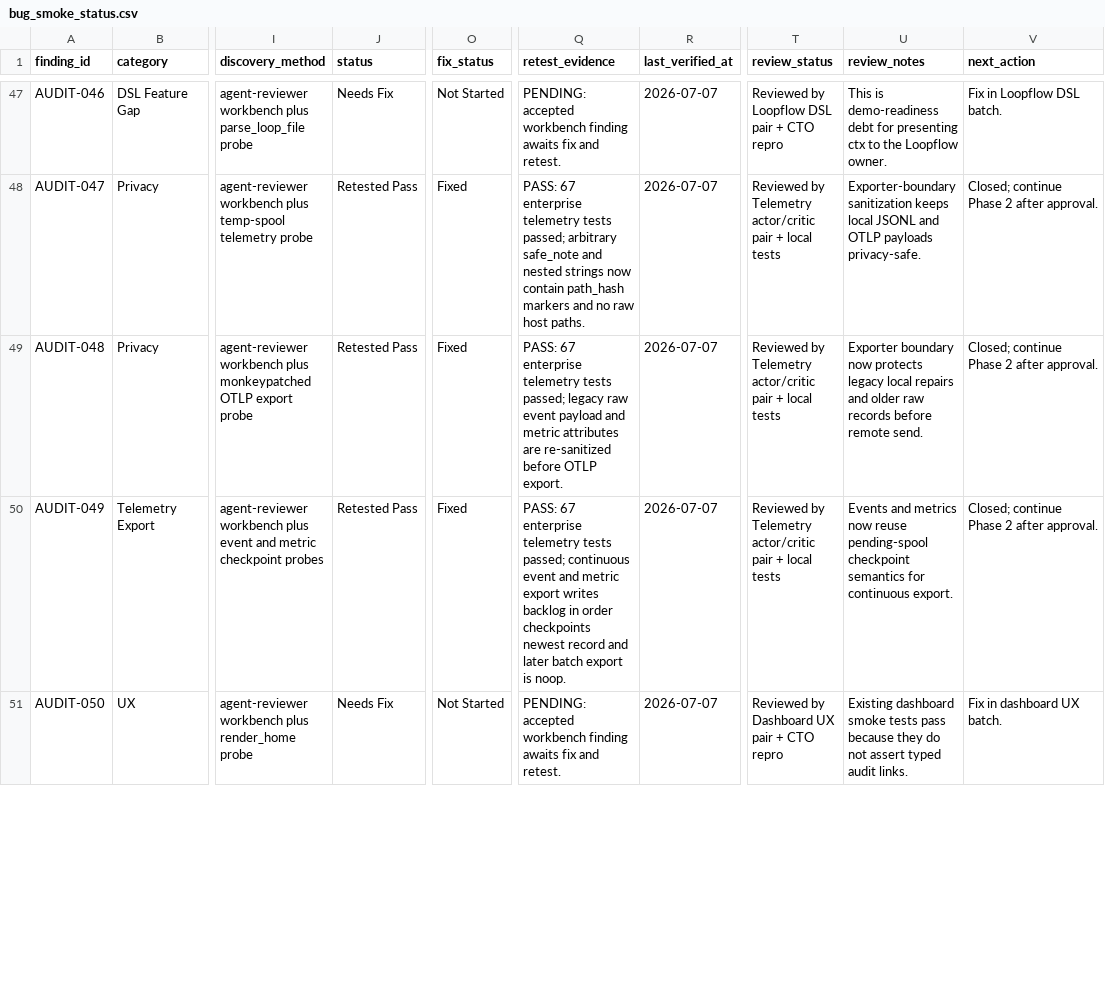
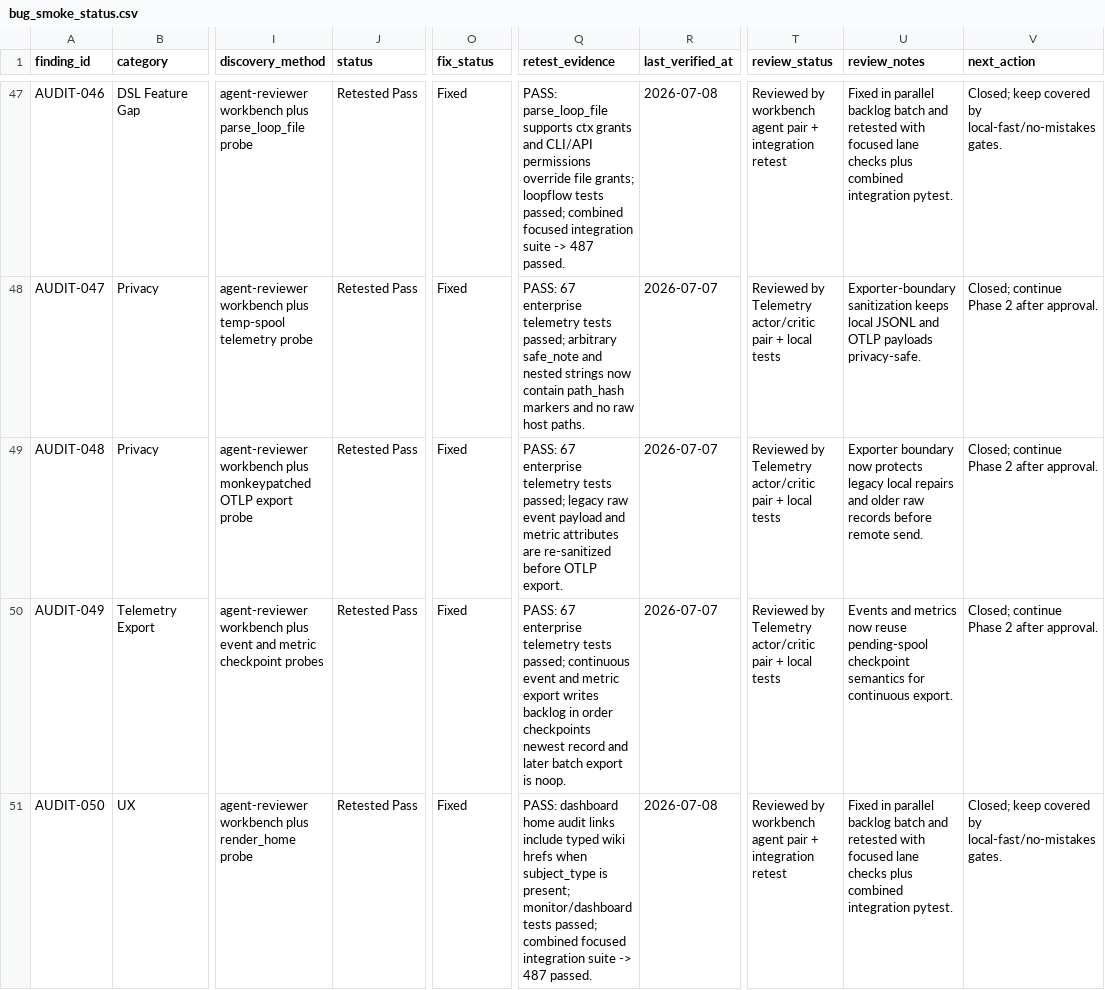
Before and after one commit to stevesolun/ctx, a CSV file: qa/bug_smoke_status.csv, drawn as a sheet; only a part is shown, gaps mark what is left out; the diff covers the shown part only; the diff names each change by its address in the sheet, - before the commit and + after, or states it on an @@ line.

```diff
--- a/qa/bug_smoke_status.csv
+++ b/qa/bug_smoke_status.csv
-J47 (status): Needs Fix
+J47 (status): Retested Pass
-O47 (fix_status): Not Started
+O47 (fix_status): Fixed
-Q47 (retest_evidence): PENDING: accepted workbench finding awaits fix and retest.
+Q47 (retest_evidence): PASS: parse_loop_file supports ctx grants and CLI/API permissions override file grants; loopflow tests passed; combined focused integration suite -> 487 passed.
-R47 (last_verified_at): 2026-07-07
+R47 (last_verified_at): 2026-07-08
-T47 (review_status): Reviewed by Loopflow DSL pair + CTO repro
+T47 (review_status): Reviewed by workbench agent pair + integration retest
-U47 (review_notes): This is demo-readiness debt for presenting ctx to the Loopflow owner.
+U47 (review_notes): Fixed in parallel backlog batch and retested with focused lane checks plus combined integration pytest.
-V47 (next_action): Fix in Loopflow DSL batch.
+V47 (next_action): Closed; keep covered by local-fast/no-mistakes gates.
-J51 (status): Needs Fix
+J51 (status): Retested Pass
-O51 (fix_status): Not Started
+O51 (fix_status): Fixed
-Q51 (retest_evidence): PENDING: accepted workbench finding awaits fix and retest.
+Q51 (retest_evidence): PASS: dashboard home audit links include typed wiki hrefs when subject_type is present; monitor/dashboard tests passed; combined focused integration suite -> 487 passed.
-R51 (last_verified_at): 2026-07-07
+R51 (last_verified_at): 2026-07-08
-T51 (review_status): Reviewed by Dashboard UX pair + CTO repro
+T51 (review_status): Reviewed by workbench agent pair + integration retest
-U51 (review_notes): Existing dashboard smoke tests pass because they do not assert typed audit links.
+U51 (review_notes): Fixed in parallel backlog batch and retested with focused lane checks plus combined integration pytest.
-V51 (next_action): Fix in dashboard UX batch.
+V51 (next_action): Closed; keep covered by local-fast/no-mistakes gates.
```
Also changed, not shown: 70 edited cells elsewhere in this file, qa/feature_status.csv, 19 other files.
